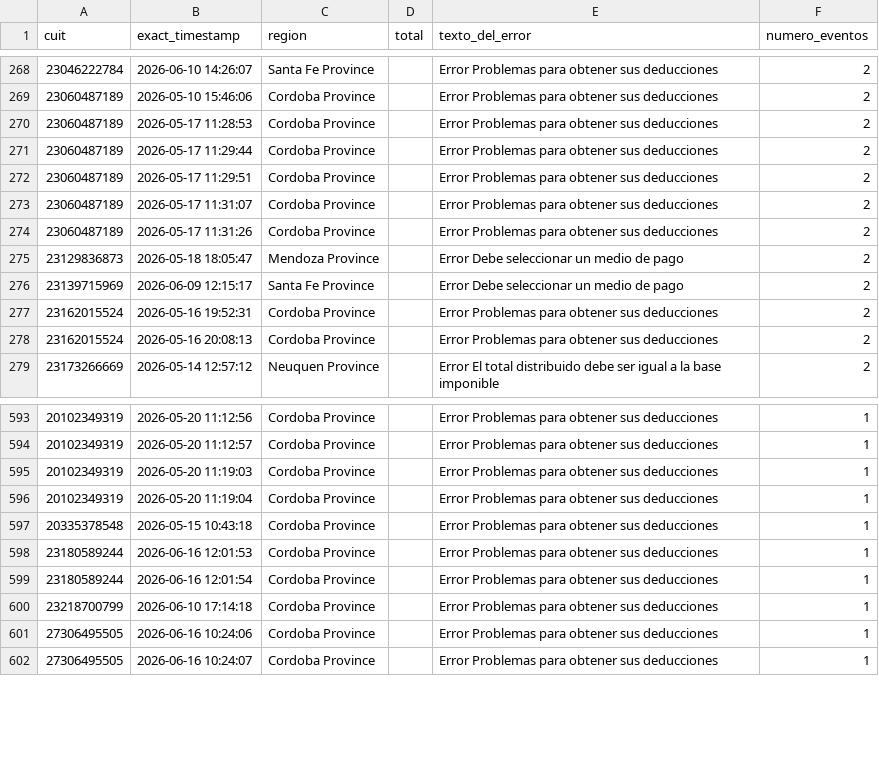
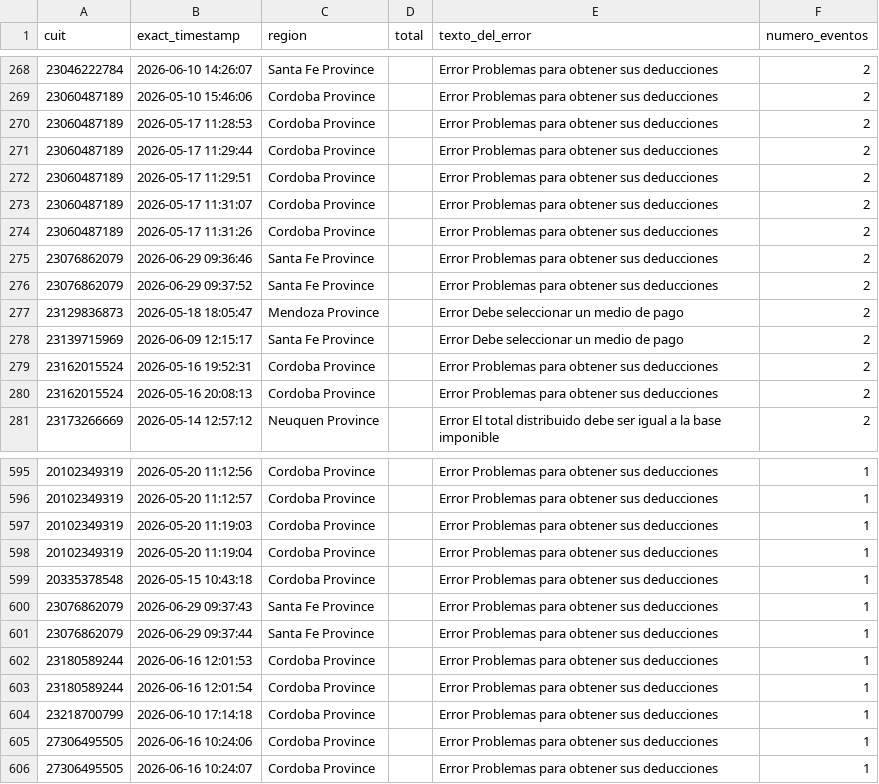
Before and after one commit to framirez-comarb/ps-verificacion-comarb, a CSV file: ps_verificacion_errores.csv, drawn as a sheet; only a part is shown, gaps mark what is left out.

```diff
--- a/ps_verificacion_errores.csv
+++ b/ps_verificacion_errores.csv
@@ -274,2 +274,4 @@
 23060487189,2026-05-17 11:31:26,Cordoba Province,,Error Problemas para obtener sus deducciones,2
+23076862079,2026-06-29 09:36:46,Santa Fe Province,,Error Problemas para obtener sus deducciones,2
+23076862079,2026-06-29 09:37:52,Santa Fe Province,,Error Problemas para obtener sus deducciones,2
 23129836873,2026-05-18 18:05:47,Mendoza Province,,Error Debe seleccionar un medio de pago,2
@@ -597,2 +599,4 @@
 20335378548,2026-05-15 10:43:18,Cordoba Province,,Error Problemas para obtener sus deducciones,1
+23076862079,2026-06-29 09:37:43,Santa Fe Province,,Error Problemas para obtener sus deducciones,1
+23076862079,2026-06-29 09:37:44,Santa Fe Province,,Error Problemas para obtener sus deducciones,1
 23180589244,2026-06-16 12:01:53,Cordoba Province,,Error Problemas para obtener sus deducciones,1
```
Also changed, not shown: ps_verificacion.csv, 3 other files.
